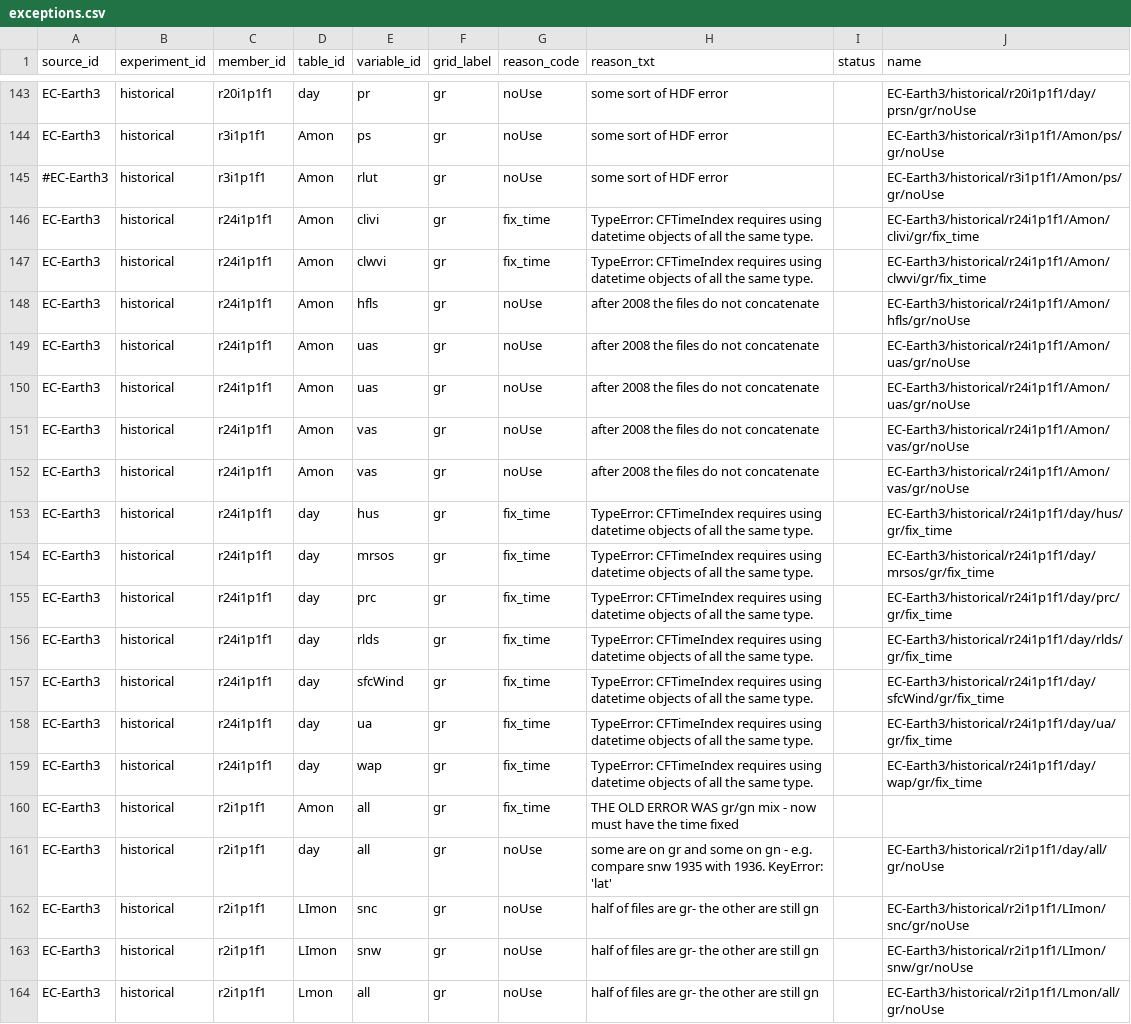
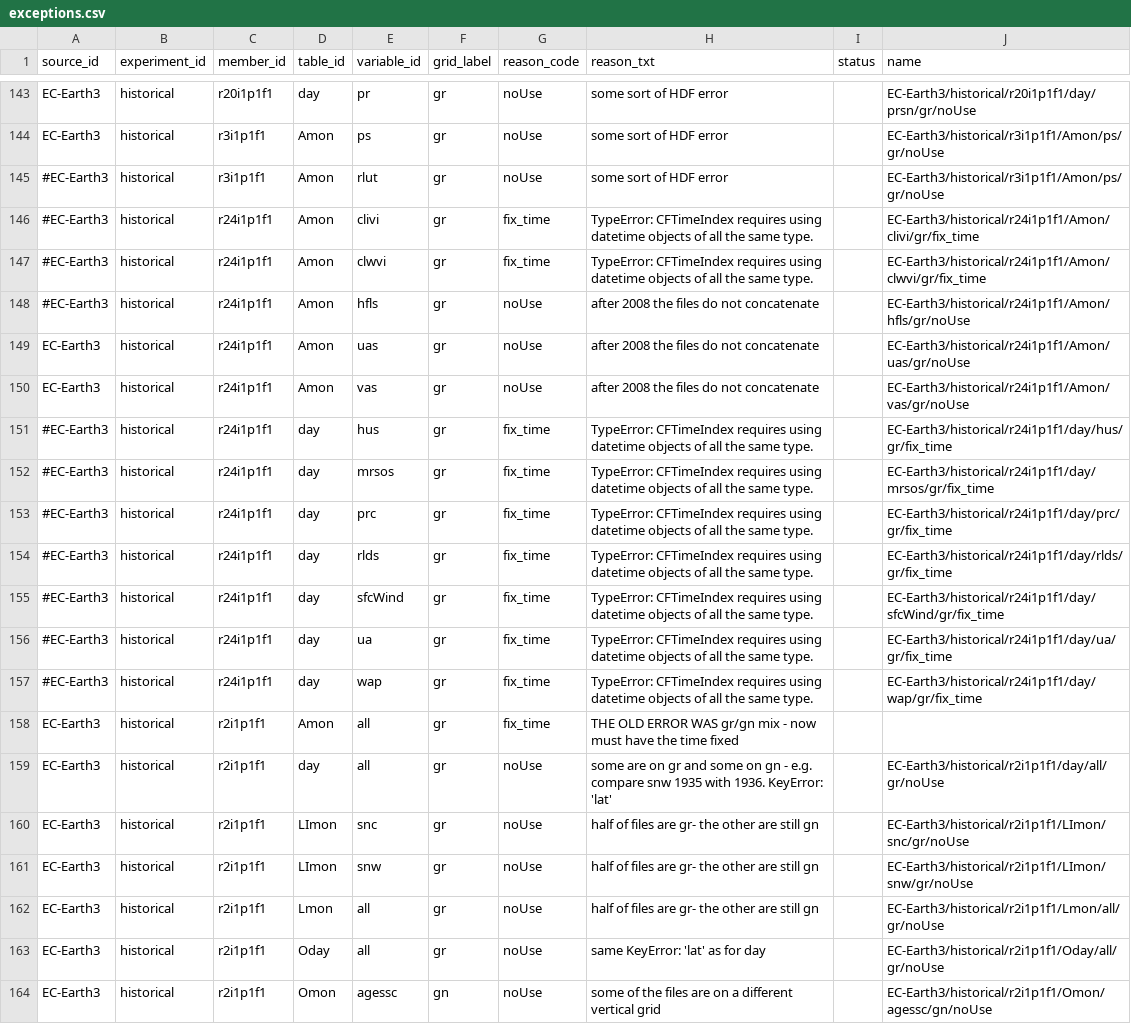
Before and after one commit to naomi-henderson/cmip6collect, a CSV file: notebooks/csv/exceptions.csv, drawn as a sheet; only a part is shown, gaps mark what is left out; the shorter side is filled out with more unchanged rows; removed rows and columns are numbered as before the commit, all else as after; the diff names each change by its address in the sheet, - before the commit and + after, or states it on an @@ line.

Commit message:
added my notebook for deleting bad zstores

```diff
--- a/notebooks/csv/exceptions.csv
+++ b/notebooks/csv/exceptions.csv
-A146:A148 (source_id): EC-Earth3
+A146:A148 (source_id): #EC-Earth3
-row 149: EC-Earth3 | historical | r24i1p1f1 | Amon | uas | gr | noUse | after 2008 the files do not concatenate |  | EC-Earth3/historical/r24i1p1f1/Amon/uas/gr/noUse
-row 152: EC-Earth3 | historical | r24i1p1f1 | Amon | vas | gr | noUse | after 2008 the files do not concatenate |  | EC-Earth3/historical/r24i1p1f1/Amon/vas/gr/noUse
-A151:A157 (source_id): EC-Earth3
+A151:A157 (source_id): #EC-Earth3
```
Also changed, not shown: 2 other files.
